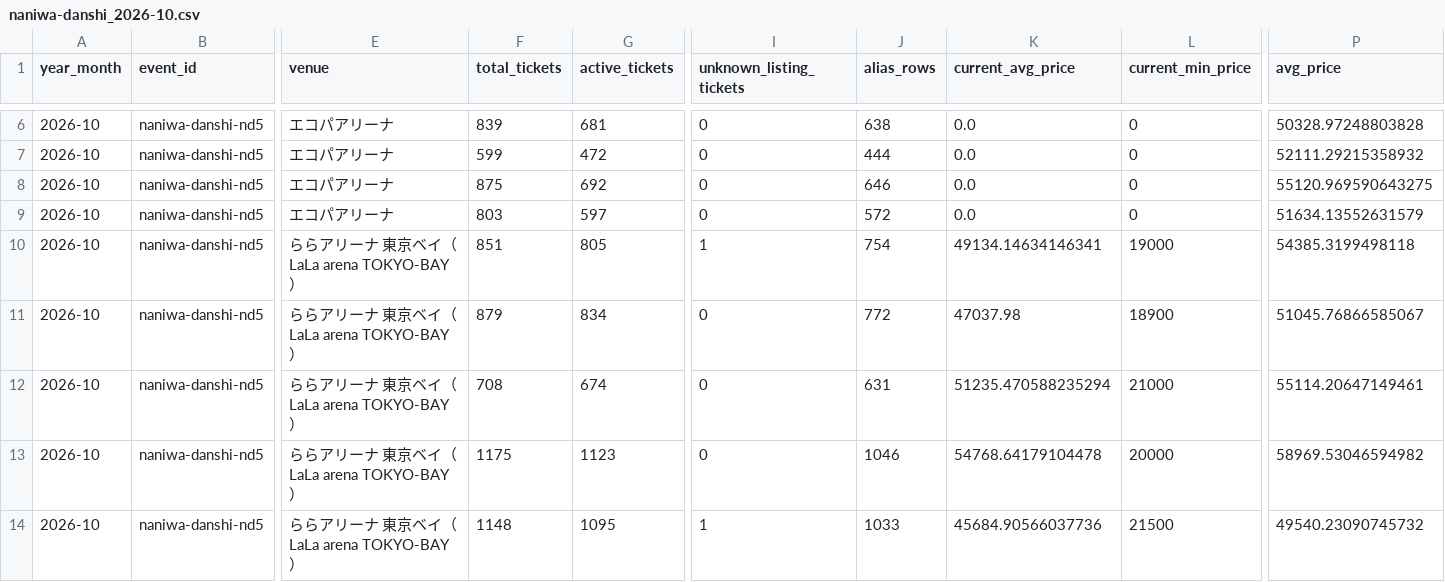
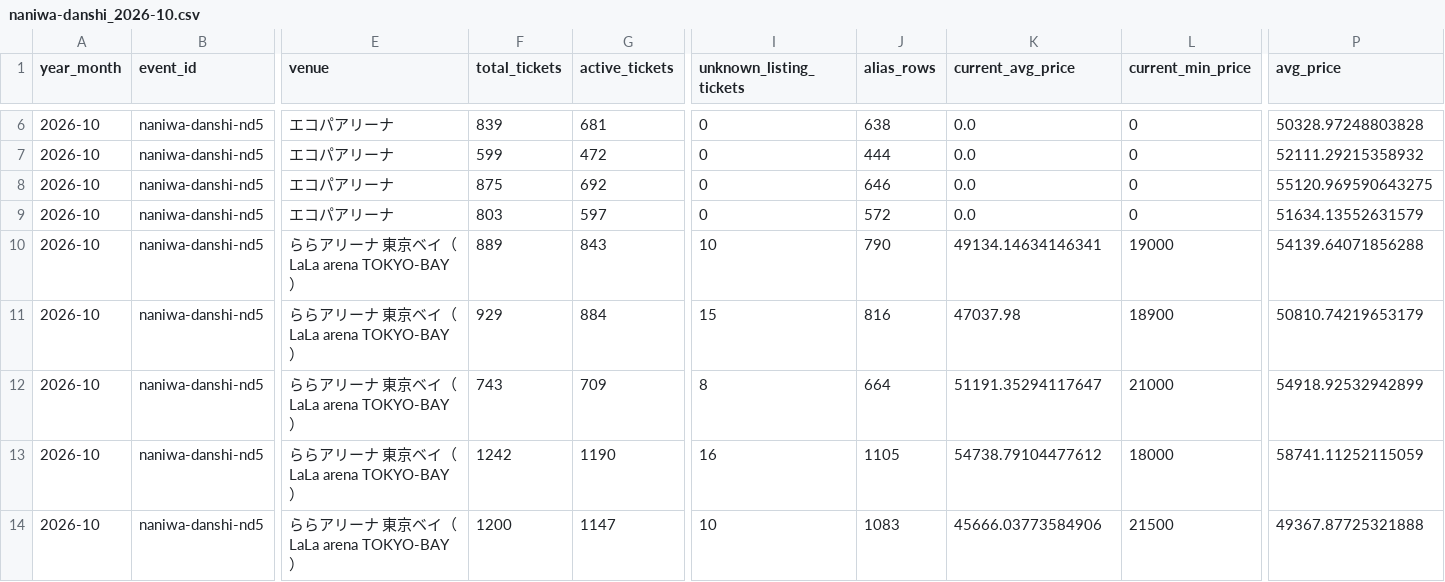
Before and after one commit to hiro8-0215/tiketen_scraper, a CSV file: data/market_snapshot/naniwa-danshi_2026-10.csv, drawn as a sheet; only a part is shown, gaps mark what is left out; the diff covers the shown part only; the diff names each change by its address in the sheet, - before the commit and + after, or states it on an @@ line.

```diff
--- a/data/market_snapshot/naniwa-danshi_2026-10.csv
+++ b/data/market_snapshot/naniwa-danshi_2026-10.csv
-F10 (total_tickets): 851
+F10 (total_tickets): 889
-G10 (active_tickets): 805
+G10 (active_tickets): 843
-I10 (unknown_listing_tickets): 1
+I10 (unknown_listing_tickets): 10
-J10 (alias_rows): 754
+J10 (alias_rows): 790
-P10 (avg_price): 54385.3199498118
+P10 (avg_price): 54139.64071856288
-F11 (total_tickets): 879
+F11 (total_tickets): 929
-G11 (active_tickets): 834
+G11 (active_tickets): 884
-I11 (unknown_listing_tickets): 0
+I11 (unknown_listing_tickets): 15
-J11 (alias_rows): 772
+J11 (alias_rows): 816
-P11 (avg_price): 51045.76866585067
+P11 (avg_price): 50810.74219653179
-F12 (total_tickets): 708
+F12 (total_tickets): 743
-G12 (active_tickets): 674
+G12 (active_tickets): 709
-I12 (unknown_listing_tickets): 0
+I12 (unknown_listing_tickets): 8
-J12 (alias_rows): 631
+J12 (alias_rows): 664
-K12 (current_avg_price): 51235.470588235294
+K12 (current_avg_price): 51191.35294117647
-P12 (avg_price): 55114.20647149461
+P12 (avg_price): 54918.92532942899
-F13 (total_tickets): 1175
+F13 (total_tickets): 1242
-G13 (active_tickets): 1123
+G13 (active_tickets): 1190
-I13 (unknown_listing_tickets): 0
+I13 (unknown_listing_tickets): 16
-J13 (alias_rows): 1046
+J13 (alias_rows): 1105
-K13 (current_avg_price): 54768.64179104478
+K13 (current_avg_price): 54738.79104477612
-L13 (current_min_price): 20000
+L13 (current_min_price): 18000
-P13 (avg_price): 58969.53046594982
+P13 (avg_price): 58741.11252115059
-F14 (total_tickets): 1148
+F14 (total_tickets): 1200
-G14 (active_tickets): 1095
+G14 (active_tickets): 1147
-I14 (unknown_listing_tickets): 1
+I14 (unknown_listing_tickets): 10
-J14 (alias_rows): 1033
+J14 (alias_rows): 1083
-K14 (current_avg_price): 45684.90566037736
+K14 (current_avg_price): 45666.03773584906
-P14 (avg_price): 49540.23090745732
+P14 (avg_price): 49367.87725321888
```
Also changed, not shown: 57 edited cells elsewhere in this file, data/market_snapshot/hey-say-jump_2026-10.csv, data/market_snapshot/snow-man_2026-10.csv, 44 other files.
